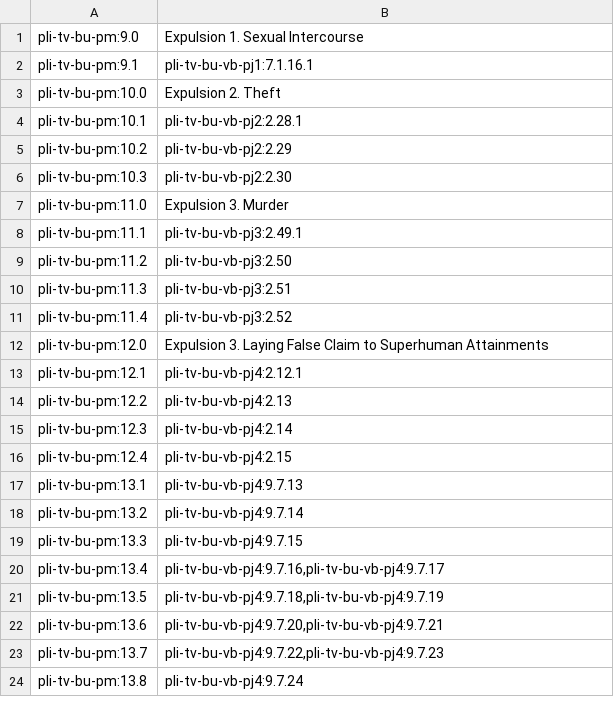
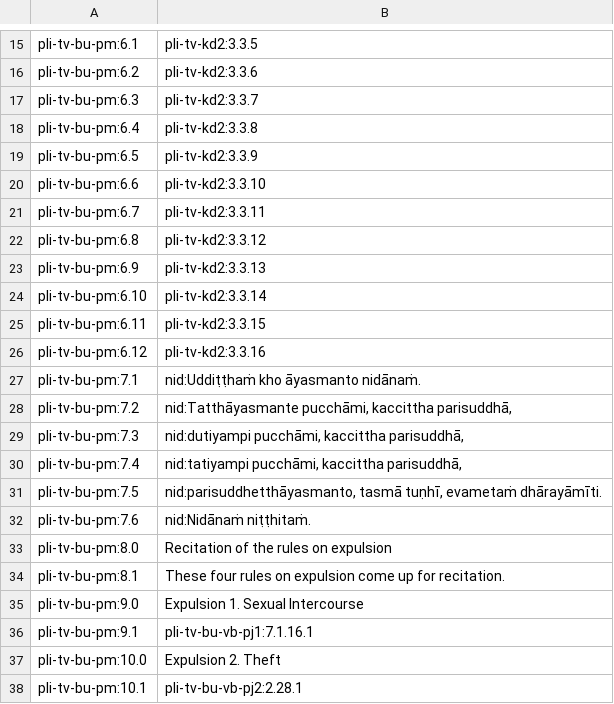
Before and after one commit to mtnadi/suttacentral-scripts, a CSV file: pm-sanity/pm-to-vb-bu.csv, drawn as a sheet; only a part is shown, gaps mark what is left out; the shorter side is filled out with more unchanged rows; the diff covers the shown part only.

```diff
--- a/pm-sanity/pm-to-vb-bu.csv
+++ b/pm-sanity/pm-to-vb-bu.csv
@@ -1 +15,21 @@
+"pli-tv-bu-pm:6.1","pli-tv-kd2:3.3.5"
+"pli-tv-bu-pm:6.2","pli-tv-kd2:3.3.6"
+"pli-tv-bu-pm:6.3","pli-tv-kd2:3.3.7"
+"pli-tv-bu-pm:6.4","pli-tv-kd2:3.3.8"
+"pli-tv-bu-pm:6.5","pli-tv-kd2:3.3.9"
+"pli-tv-bu-pm:6.6","pli-tv-kd2:3.3.10"
+"pli-tv-bu-pm:6.7","pli-tv-kd2:3.3.11"
+"pli-tv-bu-pm:6.8","pli-tv-kd2:3.3.12"
+"pli-tv-bu-pm:6.9","pli-tv-kd2:3.3.13"
+"pli-tv-bu-pm:6.10","pli-tv-kd2:3.3.14"
+"pli-tv-bu-pm:6.11","pli-tv-kd2:3.3.15"
+"pli-tv-bu-pm:6.12","pli-tv-kd2:3.3.16"
+"pli-tv-bu-pm:7.1","nid:Uddiṭṭhaṁ kho āyasmanto nidānaṁ. "
+"pli-tv-bu-pm:7.2","nid:Tatthāyasmante pucchāmi, kaccittha parisuddhā, "
+"pli-tv-bu-pm:7.3","nid:dutiyampi pucchāmi, kaccittha parisuddhā, "
+"pli-tv-bu-pm:7.4","nid:tatiyampi pucchāmi, kaccittha parisuddhā, "
+"pli-tv-bu-pm:7.5","nid:parisuddhetthāyasmanto, tasmā tuṇhī, evametaṁ dhārayāmīti. "
+"pli-tv-bu-pm:7.6","nid:Nidānaṁ niṭṭhitaṁ. "
+"pli-tv-bu-pm:8.0","Recitation of the rules on expulsion"
+"pli-tv-bu-pm:8.1","These four rules on expulsion come up for recitation."
 "pli-tv-bu-pm:9.0","Expulsion 1. Sexual Intercourse "
```
Also changed, not shown: 14 added rows elsewhere in this file, 1 other file.
